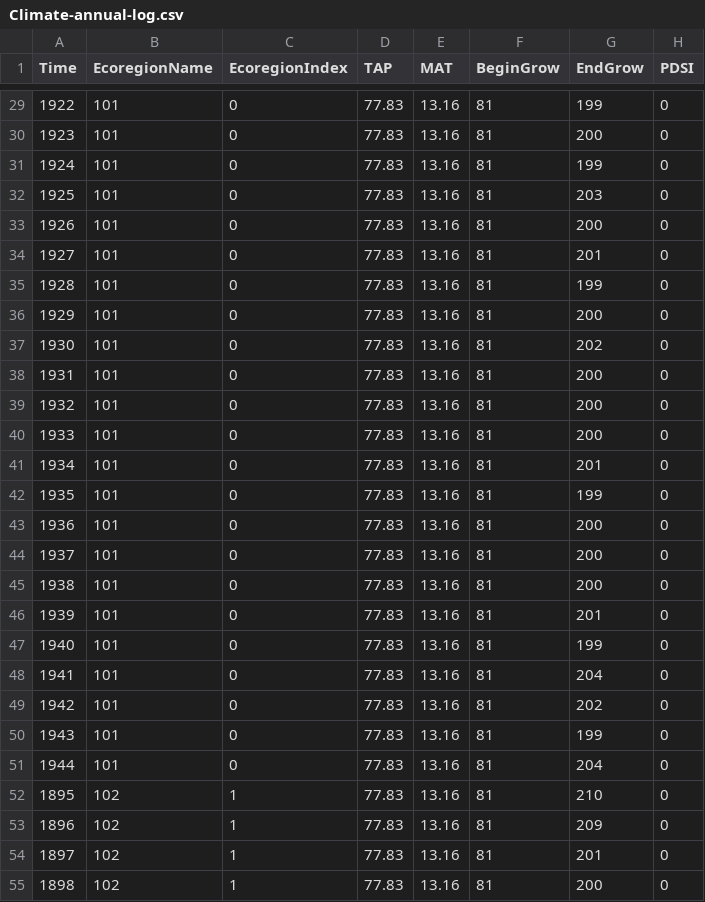
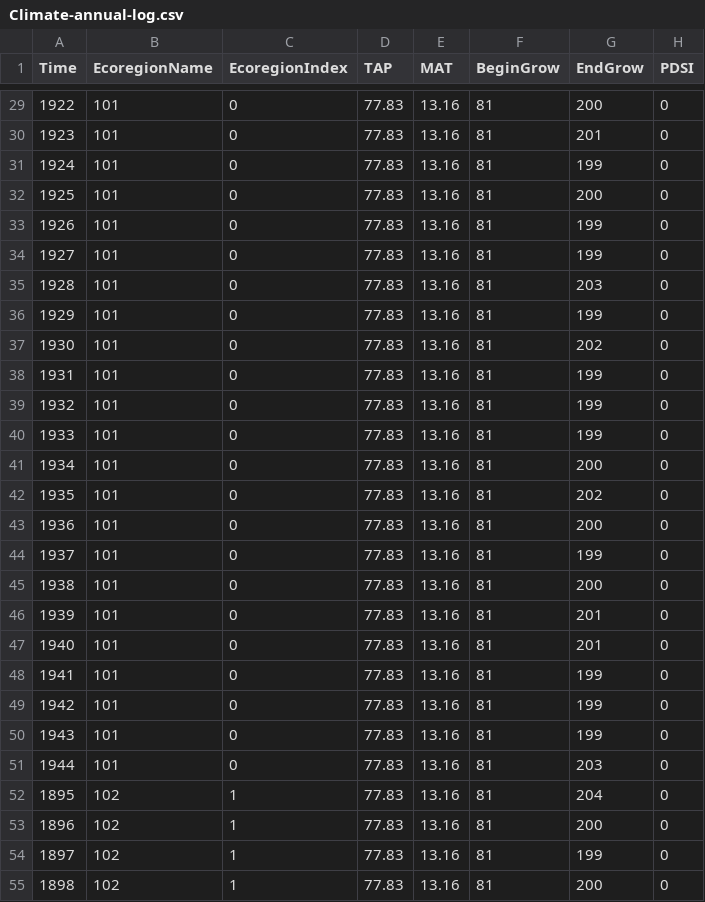
Before and after one commit to Klemet/LANDIS-II-Magic-Harvest, a CSV file: Examples/BiomassHarvest/Climate-annual-log.csv, drawn as a sheet; only a part is shown, gaps mark what is left out; the diff covers the shown part only.

```diff
--- a/Examples/BiomassHarvest/Climate-annual-log.csv
+++ b/Examples/BiomassHarvest/Climate-annual-log.csv
@@ -29,27 +29,27 @@ Time,EcoregionName,EcoregionIndex,TAP,MAT,BeginGrow,EndGrow,PDSI,
-1922, 101, 0, 77.83, 13.16, 81, 199, 0,
-1923, 101, 0, 77.83, 13.16, 81, 200, 0,
+1922, 101, 0, 77.83, 13.16, 81, 200, 0,
+1923, 101, 0, 77.83, 13.16, 81, 201, 0,
 1924, 101, 0, 77.83, 13.16, 81, 199, 0,
-1925, 101, 0, 77.83, 13.16, 81, 203, 0,
-1926, 101, 0, 77.83, 13.16, 81, 200, 0,
-1927, 101, 0, 77.83, 13.16, 81, 201, 0,
-1928, 101, 0, 77.83, 13.16, 81, 199, 0,
-1929, 101, 0, 77.83, 13.16, 81, 200, 0,
+1925, 101, 0, 77.83, 13.16, 81, 200, 0,
+1926, 101, 0, 77.83, 13.16, 81, 199, 0,
+1927, 101, 0, 77.83, 13.16, 81, 199, 0,
+1928, 101, 0, 77.83, 13.16, 81, 203, 0,
+1929, 101, 0, 77.83, 13.16, 81, 199, 0,
 1930, 101, 0, 77.83, 13.16, 81, 202, 0,
-1931, 101, 0, 77.83, 13.16, 81, 200, 0,
-1932, 101, 0, 77.83, 13.16, 81, 200, 0,
-1933, 101, 0, 77.83, 13.16, 81, 200, 0,
-1934, 101, 0, 77.83, 13.16, 81, 201, 0,
-1935, 101, 0, 77.83, 13.16, 81, 199, 0,
+1931, 101, 0, 77.83, 13.16, 81, 199, 0,
+1932, 101, 0, 77.83, 13.16, 81, 199, 0,
+1933, 101, 0, 77.83, 13.16, 81, 199, 0,
+1934, 101, 0, 77.83, 13.16, 81, 200, 0,
+1935, 101, 0, 77.83, 13.16, 81, 202, 0,
 1936, 101, 0, 77.83, 13.16, 81, 200, 0,
-1937, 101, 0, 77.83, 13.16, 81, 200, 0,
+1937, 101, 0, 77.83, 13.16, 81, 199, 0,
 1938, 101, 0, 77.83, 13.16, 81, 200, 0,
 1939, 101, 0, 77.83, 13.16, 81, 201, 0,
-1940, 101, 0, 77.83, 13.16, 81, 199, 0,
-1941, 101, 0, 77.83, 13.16, 81, 204, 0,
-1942, 101, 0, 77.83, 13.16, 81, 202, 0,
+1940, 101, 0, 77.83, 13.16, 81, 201, 0,
+1941, 101, 0, 77.83, 13.16, 81, 199, 0,
+1942, 101, 0, 77.83, 13.16, 81, 199, 0,
 1943, 101, 0, 77.83, 13.16, 81, 199, 0,
-1944, 101, 0, 77.83, 13.16, 81, 204, 0,
-1895, 102, 1, 77.83, 13.16, 81, 210, 0,
-1896, 102, 1, 77.83, 13.16, 81, 209, 0,
-1897, 102, 1, 77.83, 13.16, 81, 201, 0,
+1944, 101, 0, 77.83, 13.16, 81, 203, 0,
+1895, 102, 1, 77.83, 13.16, 81, 204, 0,
+1896, 102, 1, 77.83, 13.16, 81, 200, 0,
+1897, 102, 1, 77.83, 13.16, 81, 199, 0,
 1898, 102, 1, 77.83, 13.16, 81, 200, 0,
```
Also changed, not shown: 54 edited cells elsewhere in this file, 1 other file.
